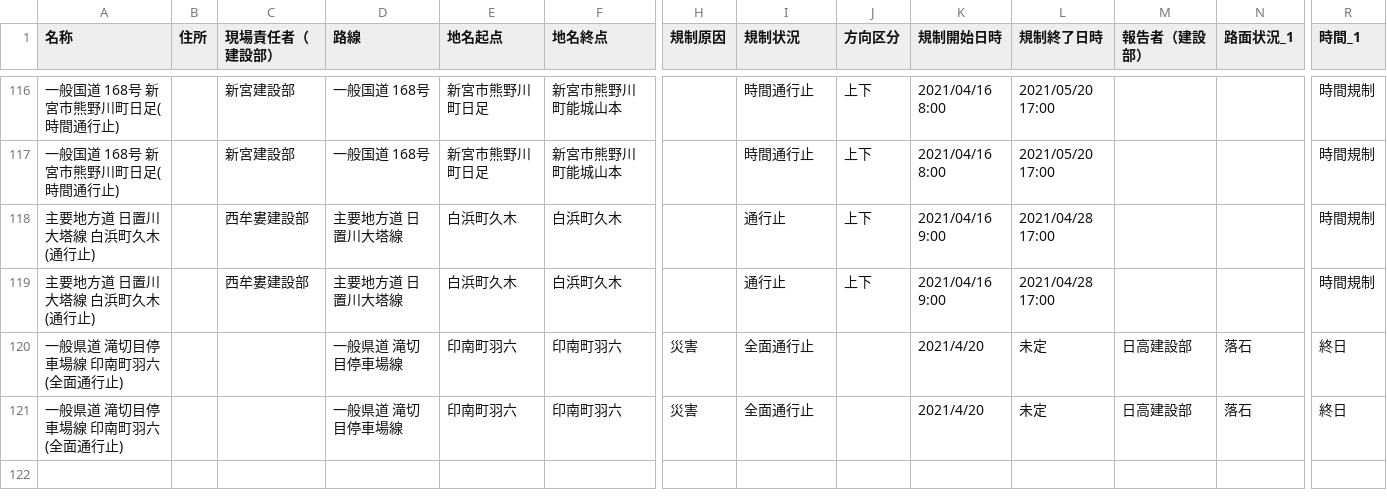
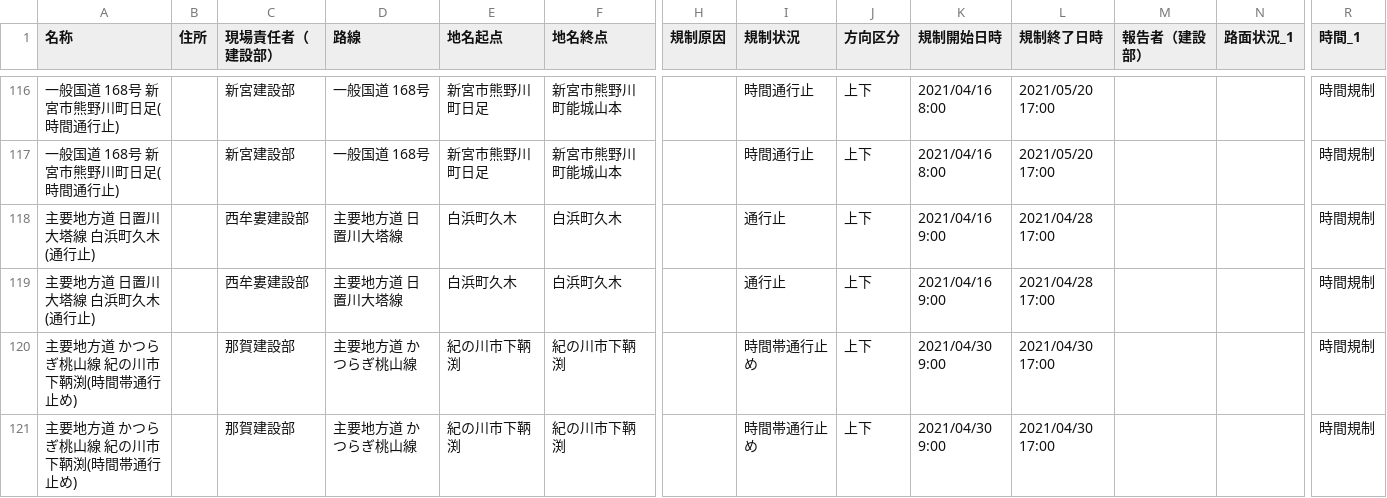
Before and after one commit to wakayama-pref-org/Road-regulation-information, a CSV file: CSV/road-regulation-information.csv, drawn as a sheet; only a part is shown, gaps mark what is left out; removed rows and columns are numbered as before the commit, all else as after; rows hold the shown columns only; the diff names each change by its address in the sheet, - before the commit and + after, or states it on an @@ line.

```diff
--- a/CSV/road-regulation-information.csv
+++ b/CSV/road-regulation-information.csv
-row 120: 一般県道 滝切目停車場線 印南町羽六(全面通行止) |  |  | 一般県道 滝切目停車場線 | 印南町羽六 | 印南町羽六 | 災害 | 全面通行止 |  | 2021/4/20 | 未定 | 日高建設部 | 落石 | 終日
-row 121: 一般県道 滝切目停車場線 印南町羽六(全面通行止) |  |  | 一般県道 滝切目停車場線 | 印南町羽六 | 印南町羽六 | 災害 | 全面通行止 |  | 2021/4/20 | 未定 | 日高建設部 | 落石 | 終日
+row 120: 主要地方道 かつらぎ桃山線 紀の川市下鞆渕(時間帯通行止め) |  | 那賀建設部 | 主要地方道 かつらぎ桃山線 | 紀の川市下鞆渕 | 紀の川市下鞆渕 |  | 時間帯通行止め | 上下 | 2021/04/30 9:00 | 2021/04/30 17:00 |  |  | 時間規制
+row 121: 主要地方道 かつらぎ桃山線 紀の川市下鞆渕(時間帯通行止め) |  | 那賀建設部 | 主要地方道 かつらぎ桃山線 | 紀の川市下鞆渕 | 紀の川市下鞆渕 |  | 時間帯通行止め | 上下 | 2021/04/30 9:00 | 2021/04/30 17:00 |  |  | 時間規制
```
Also changed, not shown: 2 other files.
